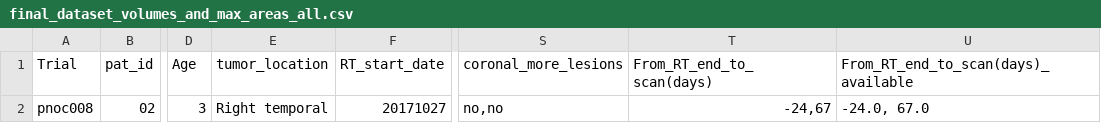
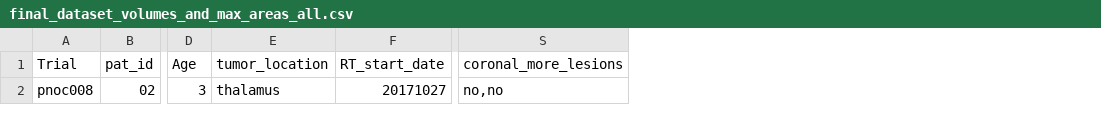
Before and after one commit to AIM-KannLab/Auto-RAPNO-pipeline, a CSV file: csv/final_dataset_volumes_and_max_areas_all.csv, drawn as a sheet; only a part is shown, gaps mark what is left out; the diff names each change by its address in the sheet, - before the commit and + after, or states it on an @@ line.

Commit message:
Update tumor location from 'Right temporal' to 'thalamus'

```diff
--- a/csv/final_dataset_volumes_and_max_areas_all.csv
+++ b/csv/final_dataset_volumes_and_max_areas_all.csv
-column T (From_RT_end_to_scan(days)), row 2: -24,67
-column U, rows 1-2: From_RT_end_to_scan(days)_available | -24.0, 67.0
-E2 (tumor_location): Right temporal
+E2 (tumor_location): thalamus
```
